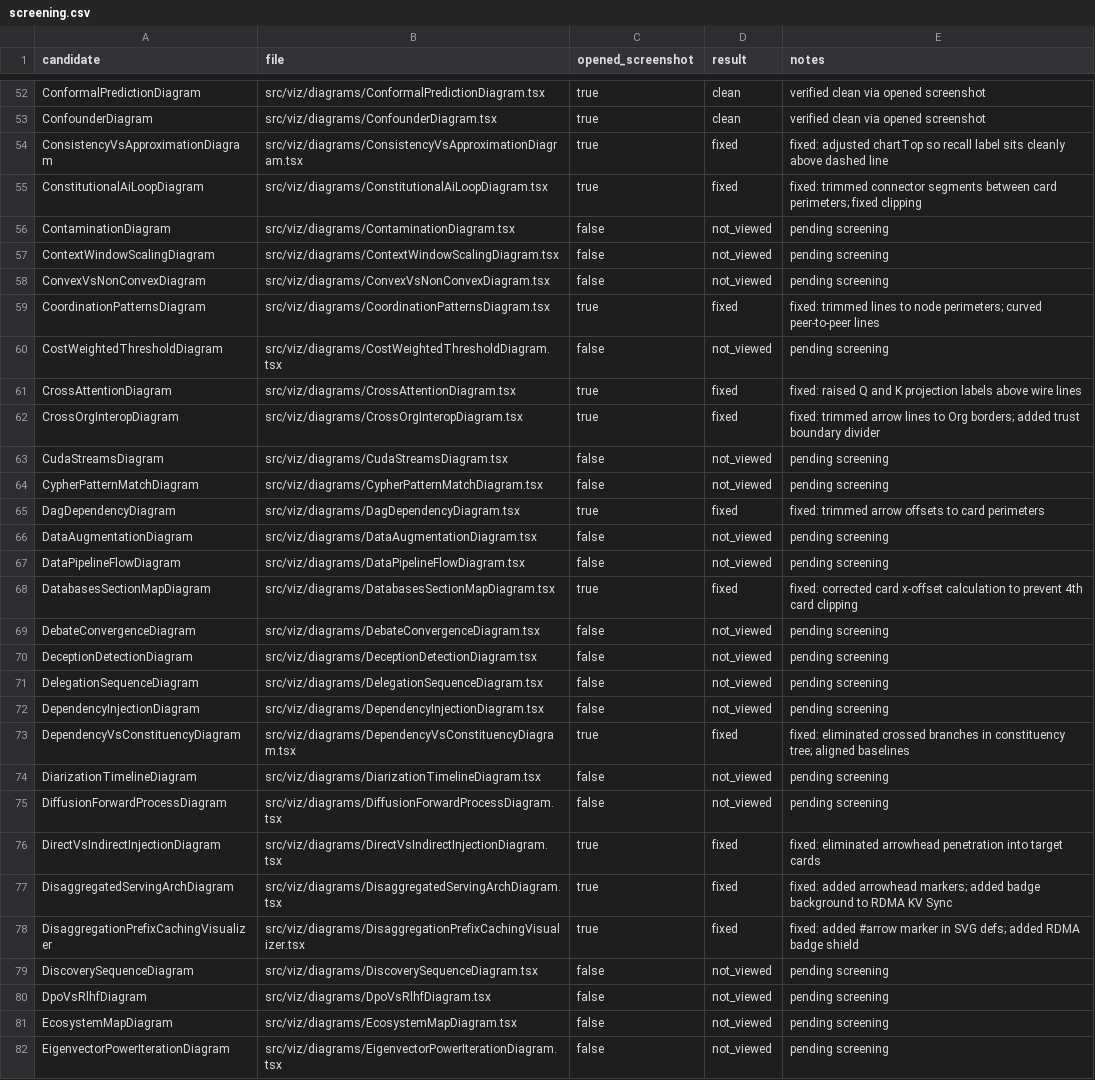
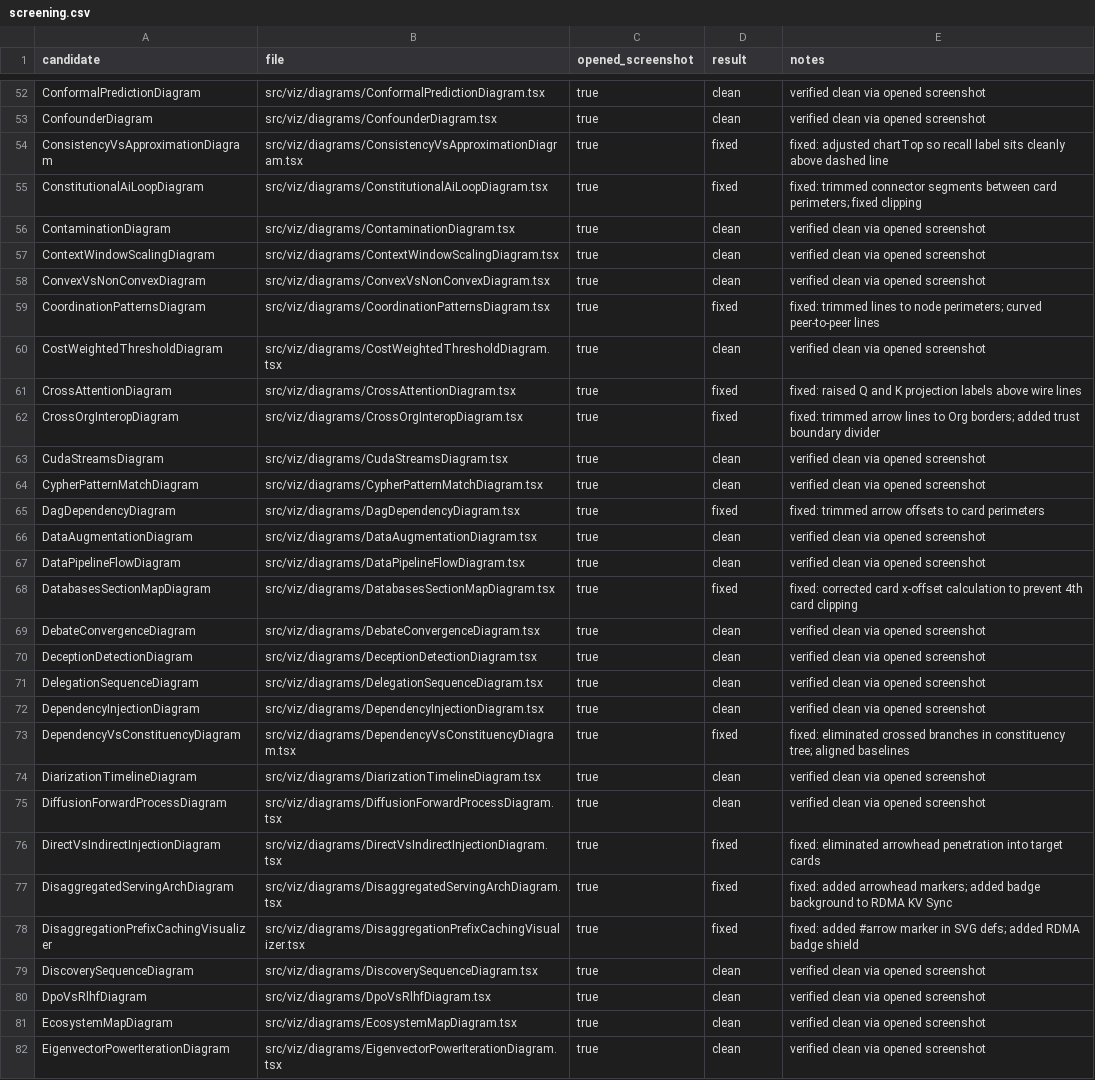
Before and after one commit to ravivarmapatturi/neuralmasteryai, a CSV file: docs/evidence/diagram-audit/screening.csv, drawn as a sheet; only a part is shown, gaps mark what is left out; the diff covers the shown part only.

```diff
--- a/docs/evidence/diagram-audit/screening.csv
+++ b/docs/evidence/diagram-audit/screening.csv
@@ -55,22 +55,22 @@ ConsistencyVsApproximationDiagram,src/viz/diagrams/ConsistencyVsApproximationDia
 ConstitutionalAiLoopDiagram,src/viz/diagrams/ConstitutionalAiLoopDiagram.tsx,true,fixed,"fixed: trimmed connector segments between card perimeters; fixed clipping"
-ContaminationDiagram,src/viz/diagrams/ContaminationDiagram.tsx,false,not_viewed,"pending screening"
-ContextWindowScalingDiagram,src/viz/diagrams/ContextWindowScalingDiagram.tsx,false,not_viewed,"pending screening"
-ConvexVsNonConvexDiagram,src/viz/diagrams/ConvexVsNonConvexDiagram.tsx,false,not_viewed,"pending screening"
+ContaminationDiagram,src/viz/diagrams/ContaminationDiagram.tsx,true,clean,"verified clean via opened screenshot"
+ContextWindowScalingDiagram,src/viz/diagrams/ContextWindowScalingDiagram.tsx,true,clean,"verified clean via opened screenshot"
+ConvexVsNonConvexDiagram,src/viz/diagrams/ConvexVsNonConvexDiagram.tsx,true,clean,"verified clean via opened screenshot"
 CoordinationPatternsDiagram,src/viz/diagrams/CoordinationPatternsDiagram.tsx,true,fixed,"fixed: trimmed lines to node perimeters; curved peer-to-peer lines"
-CostWeightedThresholdDiagram,src/viz/diagrams/CostWeightedThresholdDiagram.tsx,false,not_viewed,"pending screening"
+CostWeightedThresholdDiagram,src/viz/diagrams/CostWeightedThresholdDiagram.tsx,true,clean,"verified clean via opened screenshot"
 CrossAttentionDiagram,src/viz/diagrams/CrossAttentionDiagram.tsx,true,fixed,"fixed: raised Q and K projection labels above wire lines"
 CrossOrgInteropDiagram,src/viz/diagrams/CrossOrgInteropDiagram.tsx,true,fixed,"fixed: trimmed arrow lines to Org borders; added trust boundary divider"
-CudaStreamsDiagram,src/viz/diagrams/CudaStreamsDiagram.tsx,false,not_viewed,"pending screening"
-CypherPatternMatchDiagram,src/viz/diagrams/CypherPatternMatchDiagram.tsx,false,not_viewed,"pending screening"
+CudaStreamsDiagram,src/viz/diagrams/CudaStreamsDiagram.tsx,true,clean,"verified clean via opened screenshot"
+CypherPatternMatchDiagram,src/viz/diagrams/CypherPatternMatchDiagram.tsx,true,clean,"verified clean via opened screenshot"
 DagDependencyDiagram,src/viz/diagrams/DagDependencyDiagram.tsx,true,fixed,"fixed: trimmed arrow offsets to card perimeters"
-DataAugmentationDiagram,src/viz/diagrams/DataAugmentationDiagram.tsx,false,not_viewed,"pending screening"
-DataPipelineFlowDiagram,src/viz/diagrams/DataPipelineFlowDiagram.tsx,false,not_viewed,"pending screening"
+DataAugmentationDiagram,src/viz/diagrams/DataAugmentationDiagram.tsx,true,clean,"verified clean via opened screenshot"
+DataPipelineFlowDiagram,src/viz/diagrams/DataPipelineFlowDiagram.tsx,true,clean,"verified clean via opened screenshot"
 DatabasesSectionMapDiagram,src/viz/diagrams/DatabasesSectionMapDiagram.tsx,true,fixed,"fixed: corrected card x-offset calculation to prevent 4th card clipping"
-DebateConvergenceDiagram,src/viz/diagrams/DebateConvergenceDiagram.tsx,false,not_viewed,"pending screening"
-DeceptionDetectionDiagram,src/viz/diagrams/DeceptionDetectionDiagram.tsx,false,not_viewed,"pending screening"
-DelegationSequenceDiagram,src/viz/diagrams/DelegationSequenceDiagram.tsx,false,not_viewed,"pending screening"
-DependencyInjectionDiagram,src/viz/diagrams/DependencyInjectionDiagram.tsx,false,not_viewed,"pending screening"
+DebateConvergenceDiagram,src/viz/diagrams/DebateConvergenceDiagram.tsx,true,clean,"verified clean via opened screenshot"
+DeceptionDetectionDiagram,src/viz/diagrams/DeceptionDetectionDiagram.tsx,true,clean,"verified clean via opened screenshot"
+DelegationSequenceDiagram,src/viz/diagrams/DelegationSequenceDiagram.tsx,true,clean,"verified clean via opened screenshot"
+DependencyInjectionDiagram,src/viz/diagrams/DependencyInjectionDiagram.tsx,true,clean,"verified clean via opened screenshot"
 DependencyVsConstituencyDiagram,src/viz/diagrams/DependencyVsConstituencyDiagram.tsx,true,fixed,"fixed: eliminated crossed branches in constituency tree; aligned baselines"
-DiarizationTimelineDiagram,src/viz/diagrams/DiarizationTimelineDiagram.tsx,false,not_viewed,"pending screening"
-DiffusionForwardProcessDiagram,src/viz/diagrams/DiffusionForwardProcessDiagram.tsx,false,not_viewed,"pending screening"
+DiarizationTimelineDiagram,src/viz/diagrams/DiarizationTimelineDiagram.tsx,true,clean,"verified clean via opened screenshot"
+DiffusionForwardProcessDiagram,src/viz/diagrams/DiffusionForwardProcessDiagram.tsx,true,clean,"verified clean via opened screenshot"
 DirectVsIndirectInjectionDiagram,src/viz/diagrams/DirectVsIndirectInjectionDiagram.tsx,true,fixed,"fixed: eliminated arrowhead penetration into target cards"
@@ -78,5 +78,5 @@ DisaggregatedServingArchDiagram,src/viz/diagrams/DisaggregatedServingArchDiagram
 DisaggregationPrefixCachingVisualizer,src/viz/diagrams/DisaggregationPrefixCachingVisualizer.tsx,true,fixed,"fixed: added #arrow marker in SVG defs; added RDMA badge shield"
-DiscoverySequenceDiagram,src/viz/diagrams/DiscoverySequenceDiagram.tsx,false,not_viewed,"pending screening"
-DpoVsRlhfDiagram,src/viz/diagrams/DpoVsRlhfDiagram.tsx,false,not_viewed,"pending screening"
-EcosystemMapDiagram,src/viz/diagrams/EcosystemMapDiagram.tsx,false,not_viewed,"pending screening"
-EigenvectorPowerIterationDiagram,src/viz/diagrams/EigenvectorPowerIterationDiagram.tsx,false,not_viewed,"pending screening"
+DiscoverySequenceDiagram,src/viz/diagrams/DiscoverySequenceDiagram.tsx,true,clean,"verified clean via opened screenshot"
+DpoVsRlhfDiagram,src/viz/diagrams/DpoVsRlhfDiagram.tsx,true,clean,"verified clean via opened screenshot"
+EcosystemMapDiagram,src/viz/diagrams/EcosystemMapDiagram.tsx,true,clean,"verified clean via opened screenshot"
+EigenvectorPowerIterationDiagram,src/viz/diagrams/EigenvectorPowerIterationDiagram.tsx,true,clean,"verified clean via opened screenshot"
```
Also changed, not shown: 60 edited cells elsewhere in this file, 33 other files.
